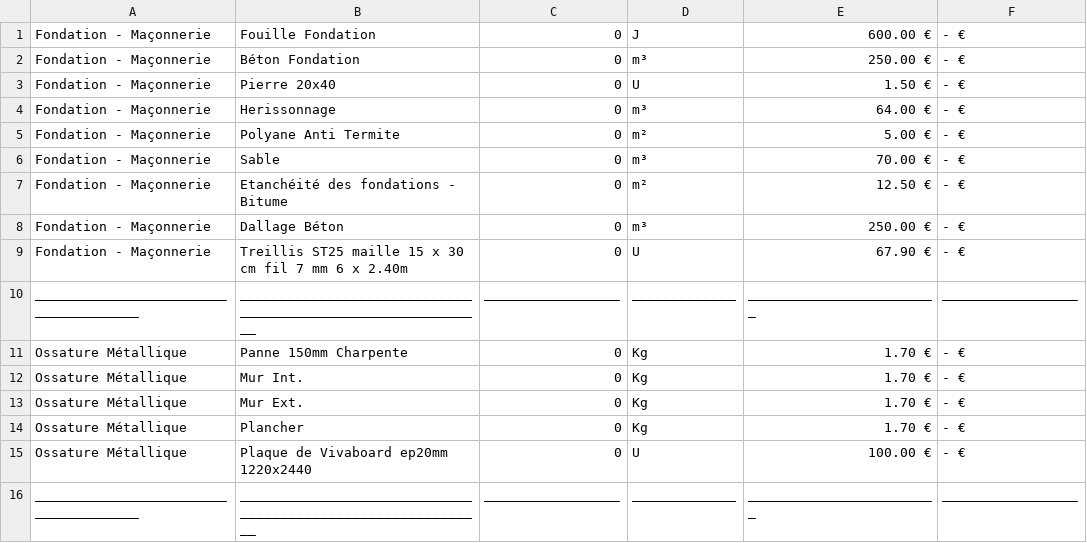
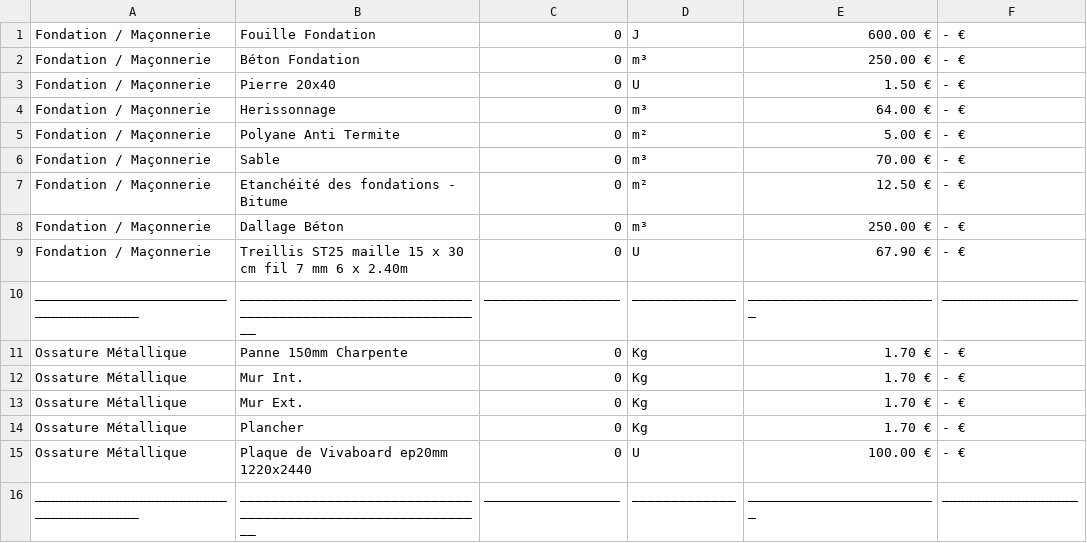
Before and after one commit to CDA-Dany/metre-chantier, a CSV file: data/Chantier3.csv, drawn as a sheet; only a part is shown.

Commit message:
Update Chantier3.csv

```diff
--- a/data/Chantier3.csv
+++ b/data/Chantier3.csv
@@ -1,10 +1,10 @@
-Fondation - Maçonnerie,Fouille Fondation,0,J, 600.00 € , -   €
-Fondation - Maçonnerie,Béton Fondation,0,m³, 250.00 € , -   €
-Fondation - Maçonnerie,Pierre 20x40,0,U, 1.50 € , -   €
-Fondation - Maçonnerie,Herissonnage,0,m³, 64.00 € , -   €
-Fondation - Maçonnerie,Polyane Anti Termite,0,m², 5.00 € , -   €
-Fondation - Maçonnerie,Sable,0,m³, 70.00 € , -   €
-Fondation - Maçonnerie,Etanchéité des fondations - Bitume,0,m², 12.50 € , -   €
-Fondation - Maçonnerie,Dallage Béton,0,m³, 250.00 € , -   €
-Fondation - Maçonnerie,Treillis ST25 maille 15 x 30 cm fil 7 mm 6 x 2.40m,0,U, 67.90 € , -   €
+Fondation / Maçonnerie,Fouille Fondation,0,J, 600.00 € , -   €
+Fondation / Maçonnerie,Béton Fondation,0,m³, 250.00 € , -   €
+Fondation / Maçonnerie,Pierre 20x40,0,U, 1.50 € , -   €
+Fondation / Maçonnerie,Herissonnage,0,m³, 64.00 € , -   €
+Fondation / Maçonnerie,Polyane Anti Termite,0,m², 5.00 € , -   €
+Fondation / Maçonnerie,Sable,0,m³, 70.00 € , -   €
+Fondation / Maçonnerie,Etanchéité des fondations - Bitume,0,m², 12.50 € , -   €
+Fondation / Maçonnerie,Dallage Béton,0,m³, 250.00 € , -   €
+Fondation / Maçonnerie,Treillis ST25 maille 15 x 30 cm fil 7 mm 6 x 2.40m,0,U, 67.90 € , -   €
 _____________________________________,____________________________________________________________,_________________,_____________, ________________________ , _________________
```
